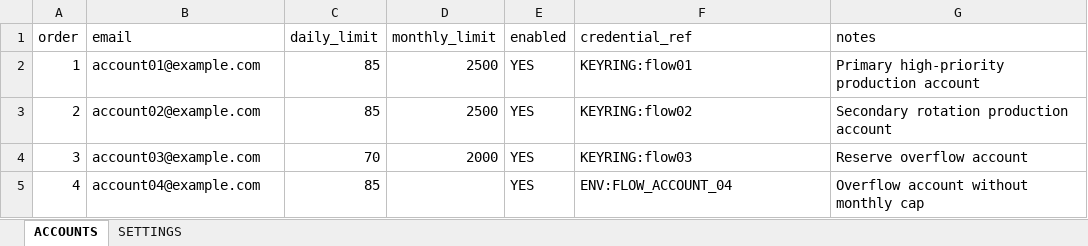
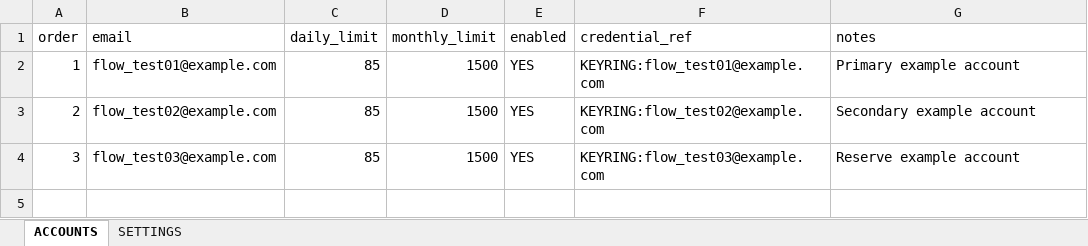
Before and after one commit to igorjribeiro/flow-credit-rotator, an Excel workbook: templates/flow_accounts_template.xlsx, sheet ACCOUNTS, drawn as a sheet; values as stored, in another font and other column widths than the file's, no borders; the diff names each change by its address in the sheet, - before the commit and + after, or states it on an @@ line.

Commit message:
Improve onboarding, XLSX template and public documentation for v1.2.0

```diff
--- a/templates/flow_accounts_template.xlsx (sheet ACCOUNTS)
+++ b/templates/flow_accounts_template.xlsx (sheet ACCOUNTS)
-B2 (email): account01@example.com
+B2 (email): flow_test01@example.com
-D2:D3 (monthly_limit): 2500
+D2:D3 (monthly_limit): 1500
-F2 (credential_ref): KEYRING:flow01
+F2 (credential_ref): KEYRING:flow_test01@example.com
-G2 (notes): Primary high-priority production account
+G2 (notes): Primary example account
-B3 (email): account02@example.com
+B3 (email): flow_test02@example.com
-F3 (credential_ref): KEYRING:flow02
+F3 (credential_ref): KEYRING:flow_test02@example.com
-G3 (notes): Secondary rotation production account
+G3 (notes): Secondary example account
-B4 (email): account03@example.com
+B4 (email): flow_test03@example.com
-C4 (daily_limit): 70
+C4 (daily_limit): 85
-D4 (monthly_limit): 2000
+D4 (monthly_limit): 1500
-F4 (credential_ref): KEYRING:flow03
+F4 (credential_ref): KEYRING:flow_test03@example.com
-G4 (notes): Reserve overflow account
+G4 (notes): Reserve example account
-row 5: 4 | account04@example.com | 85 |  | YES | ENV:FLOW_ACCOUNT_04 | Overflow account without monthly cap
```
Also changed, not shown: sheet SETTINGS, 13 other files.
